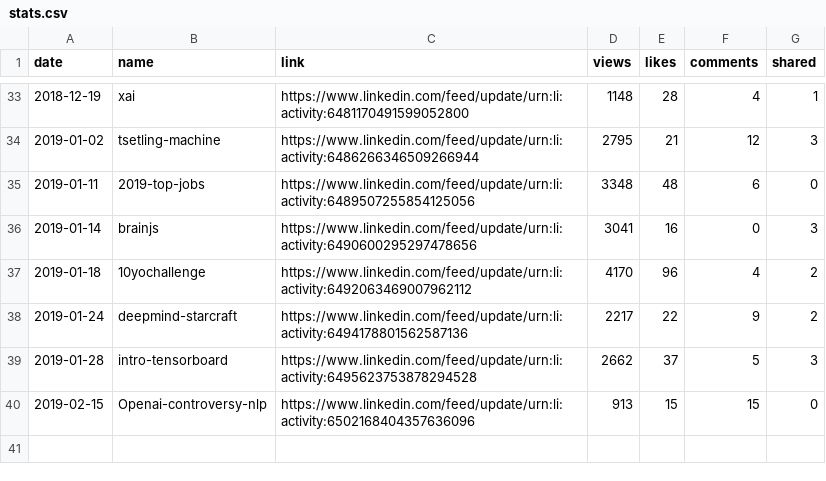
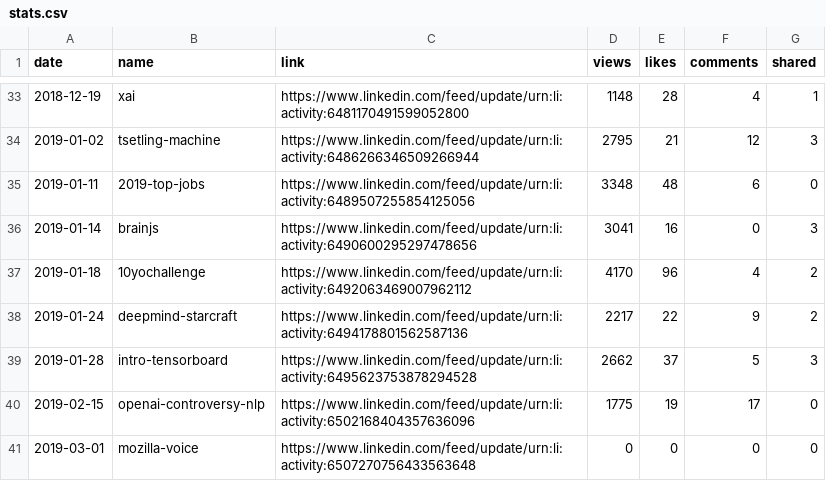
Before and after one commit to jayme-anchante/linkedin-posts, a CSV file: stats.csv, drawn as a sheet; only a part is shown, gaps mark what is left out.

Commit message:
stats

```diff
--- a/stats.csv
+++ b/stats.csv
@@ -39,2 +39,3 @@ date,name,link,views,likes,comments,shared
 2019-01-28,intro-tensorboard,https://www.linkedin.com/feed/update/urn:li:activity:6495623753878294528,2662,37,5,3
-2019-02-15,Openai-controversy-nlp,https://www.linkedin.com/feed/update/urn:li:activity:6502168404357636096,913,15,15,0
+2019-02-15,openai-controversy-nlp,https://www.linkedin.com/feed/update/urn:li:activity:6502168404357636096,1775,19,17,0
+2019-03-01,mozilla-voice,https://www.linkedin.com/feed/update/urn:li:activity:6507270756433563648,0,0,0,0
```
